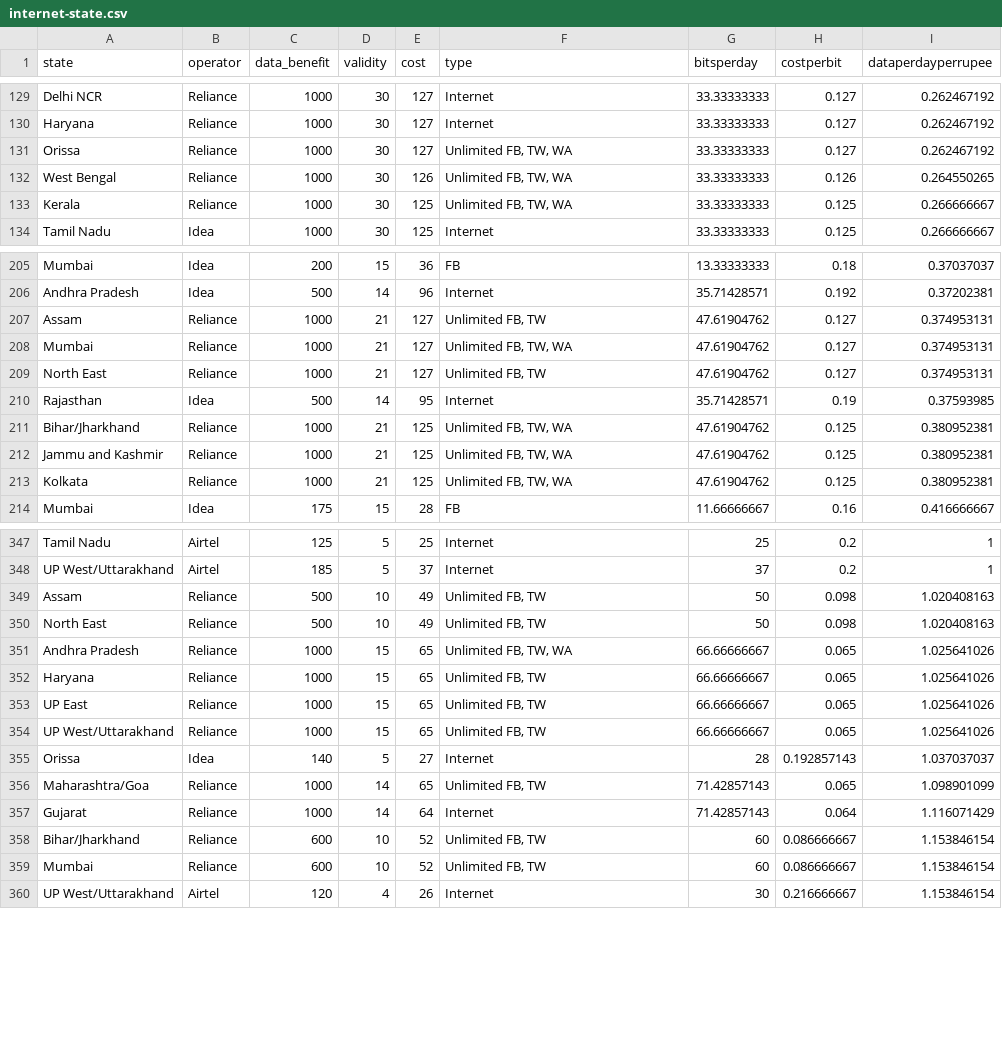
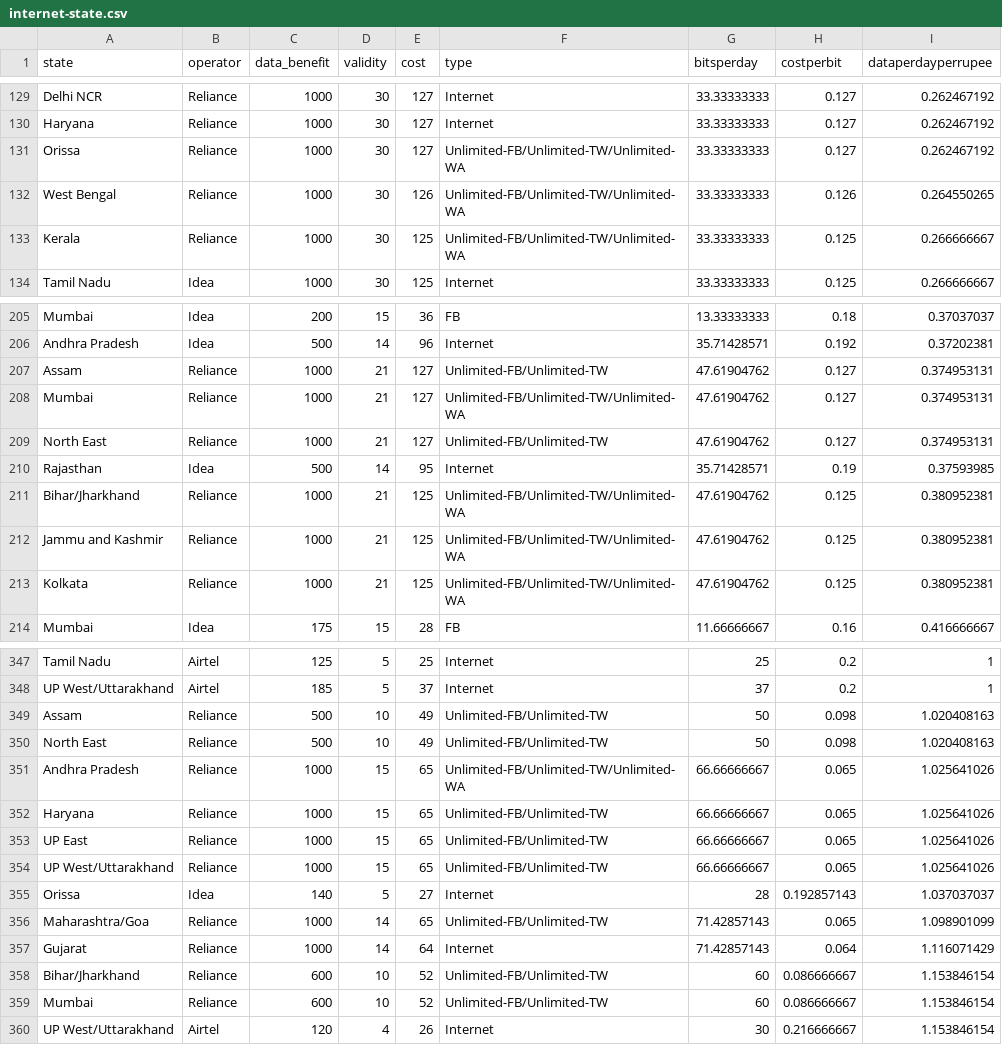
Before and after one commit to gurmanbh/netneutrality-india, a CSV file: data/internet-state.csv, drawn as a sheet; only a part is shown, gaps mark what is left out; the diff covers the shown part only.

Commit message:
checking things with a json and updated data file

```diff
--- a/data/internet-state.csv
+++ b/data/internet-state.csv
@@ -130,5 +130,5 @@ Delhi NCR,Reliance,1000,30,127,Internet,33.33333333,0.127,0.262467192
 Haryana,Reliance,1000,30,127,Internet,33.33333333,0.127,0.262467192
-Orissa,Reliance,1000,30,127,"Unlimited FB, TW, WA",33.33333333,0.127,0.262467192
-West Bengal,Reliance,1000,30,126,"Unlimited FB, TW, WA",33.33333333,0.126,0.264550265
-Kerala,Reliance,1000,30,125,"Unlimited FB, TW, WA",33.33333333,0.125,0.266666667
+Orissa,Reliance,1000,30,127,Unlimited-FB/Unlimited-TW/Unlimited-WA,33.33333333,0.127,0.262467192
+West Bengal,Reliance,1000,30,126,Unlimited-FB/Unlimited-TW/Unlimited-WA,33.33333333,0.126,0.264550265
+Kerala,Reliance,1000,30,125,Unlimited-FB/Unlimited-TW/Unlimited-WA,33.33333333,0.125,0.266666667
 Tamil Nadu,Idea,1000,30,125,Internet,33.33333333,0.125,0.266666667
@@ -206,9 +206,9 @@ Mumbai,Idea,200,15,36,FB,13.33333333,0.18,0.37037037
 Andhra Pradesh,Idea,500,14,96,Internet,35.71428571,0.192,0.37202381
-Assam,Reliance,1000,21,127,"Unlimited FB, TW",47.61904762,0.127,0.374953131
-Mumbai,Reliance,1000,21,127,"Unlimited FB, TW, WA",47.61904762,0.127,0.374953131
-North East,Reliance,1000,21,127,"Unlimited FB, TW",47.61904762,0.127,0.374953131
+Assam,Reliance,1000,21,127,Unlimited-FB/Unlimited-TW,47.61904762,0.127,0.374953131
+Mumbai,Reliance,1000,21,127,Unlimited-FB/Unlimited-TW/Unlimited-WA,47.61904762,0.127,0.374953131
+North East,Reliance,1000,21,127,Unlimited-FB/Unlimited-TW,47.61904762,0.127,0.374953131
 Rajasthan,Idea,500,14,95,Internet,35.71428571,0.19,0.37593985
-Bihar/Jharkhand,Reliance,1000,21,125,"Unlimited FB, TW, WA",47.61904762,0.125,0.380952381
-Jammu and Kashmir,Reliance,1000,21,125,"Unlimited FB, TW, WA",47.61904762,0.125,0.380952381
-Kolkata,Reliance,1000,21,125,"Unlimited FB, TW, WA",47.61904762,0.125,0.380952381
+Bihar/Jharkhand,Reliance,1000,21,125,Unlimited-FB/Unlimited-TW/Unlimited-WA,47.61904762,0.125,0.380952381
+Jammu and Kashmir,Reliance,1000,21,125,Unlimited-FB/Unlimited-TW/Unlimited-WA,47.61904762,0.125,0.380952381
+Kolkata,Reliance,1000,21,125,Unlimited-FB/Unlimited-TW/Unlimited-WA,47.61904762,0.125,0.380952381
 Mumbai,Idea,175,15,28,FB,11.66666667,0.16,0.416666667
@@ -348,13 +348,13 @@ Tamil Nadu,Airtel,125,5,25,Internet,25,0.2,1
 UP West/Uttarakhand,Airtel,185,5,37,Internet,37,0.2,1
-Assam,Reliance,500,10,49,"Unlimited FB, TW",50,0.098,1.020408163
-North East,Reliance,500,10,49,"Unlimited FB, TW",50,0.098,1.020408163
-Andhra Pradesh,Reliance,1000,15,65,"Unlimited FB, TW, WA",66.66666667,0.065,1.025641026
-Haryana,Reliance,1000,15,65,"Unlimited FB, TW",66.66666667,0.065,1.025641026
-UP East,Reliance,1000,15,65,"Unlimited FB, TW",66.66666667,0.065,1.025641026
-UP West/Uttarakhand,Reliance,1000,15,65,"Unlimited FB, TW",66.66666667,0.065,1.025641026
+Assam,Reliance,500,10,49,Unlimited-FB/Unlimited-TW,50,0.098,1.020408163
+North East,Reliance,500,10,49,Unlimited-FB/Unlimited-TW,50,0.098,1.020408163
+Andhra Pradesh,Reliance,1000,15,65,Unlimited-FB/Unlimited-TW/Unlimited-WA,66.66666667,0.065,1.025641026
+Haryana,Reliance,1000,15,65,Unlimited-FB/Unlimited-TW,66.66666667,0.065,1.025641026
+UP East,Reliance,1000,15,65,Unlimited-FB/Unlimited-TW,66.66666667,0.065,1.025641026
+UP West/Uttarakhand,Reliance,1000,15,65,Unlimited-FB/Unlimited-TW,66.66666667,0.065,1.025641026
 Orissa,Idea,140,5,27,Internet,28,0.192857143,1.037037037
-Maharashtra/Goa,Reliance,1000,14,65,"Unlimited FB, TW",71.42857143,0.065,1.098901099
+Maharashtra/Goa,Reliance,1000,14,65,Unlimited-FB/Unlimited-TW,71.42857143,0.065,1.098901099
 Gujarat,Reliance,1000,14,64,Internet,71.42857143,0.064,1.116071429
-Bihar/Jharkhand,Reliance,600,10,52,"Unlimited FB, TW",60,0.086666667,1.153846154
-Mumbai,Reliance,600,10,52,"Unlimited FB, TW",60,0.086666667,1.153846154
+Bihar/Jharkhand,Reliance,600,10,52,Unlimited-FB/Unlimited-TW,60,0.086666667,1.153846154
+Mumbai,Reliance,600,10,52,Unlimited-FB/Unlimited-TW,60,0.086666667,1.153846154
 UP West/Uttarakhand,Airtel,120,4,26,Internet,30,0.216666667,1.153846154
```
Also changed, not shown: 29 edited cells elsewhere in this file, 4 other files.
